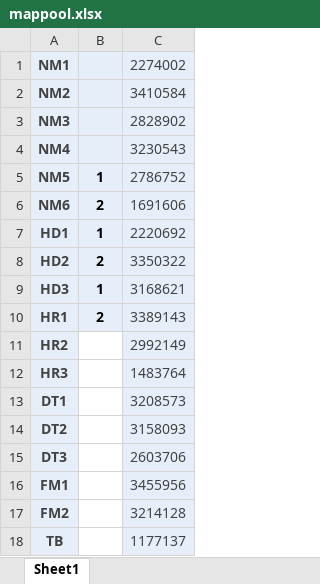
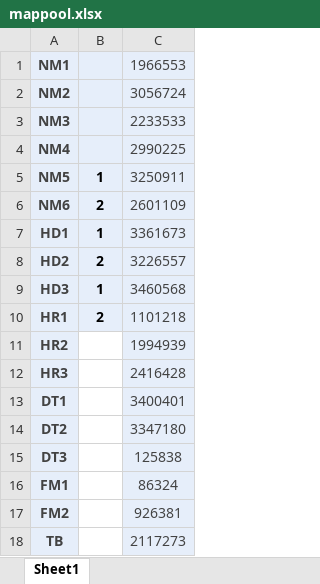
Before and after one commit to zuer001/osu_refbot, an Excel workbook: mappool.xlsx, sheet Sheet1, drawn as a sheet; values as stored, in another font and other column widths than the file's, no borders; the diff names each change by its address in the sheet, - before the commit and + after, or states it on an @@ line.

```diff
--- a/mappool.xlsx (sheet Sheet1)
+++ b/mappool.xlsx (sheet Sheet1)
-C1: 2274002
+C1: 1966553
-C2: 3410584
+C2: 3056724
-C3: 2828902
+C3: 2233533
-C4: 3230543
+C4: 2990225
-C5: 2786752
+C5: 3250911
-C6: 1691606
+C6: 2601109
-C7: 2220692
+C7: 3361673
-C8: 3350322
+C8: 3226557
-C9: 3168621
+C9: 3460568
-C10: 3389143
+C10: 1101218
-C11: 2992149
+C11: 1994939
-C12: 1483764
+C12: 2416428
-C13: 3208573
+C13: 3400401
-C14: 3158093
+C14: 3347180
-C15: 2603706
+C15: 125838
-C16: 3455956
+C16: 86324
-C17: 3214128
+C17: 926381
-C18: 1177137
+C18: 2117273
```
Also changed, not shown: 4 other files.
